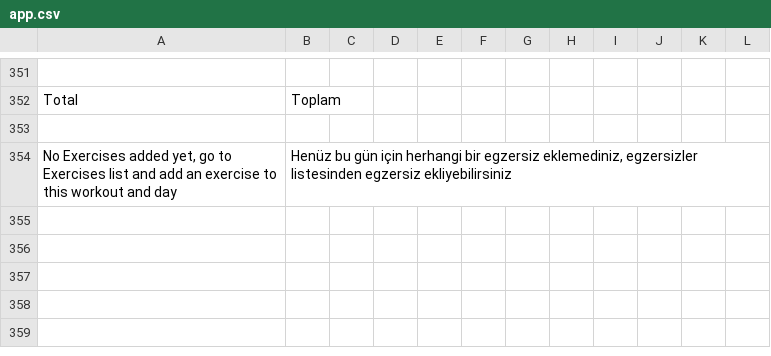
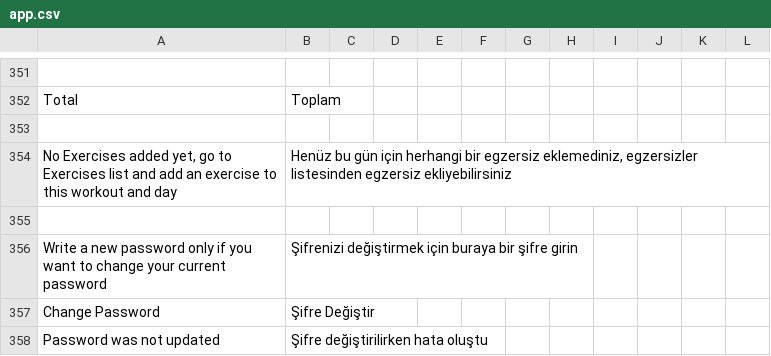
Before and after one commit to vknyvz/gym-Tracker-App, a CSV file: languages/tr/app.csv, drawn as a sheet; only a part is shown, gaps mark what is left out.

Commit message:
0000016 change password feature in my account

```diff
--- a/languages/tr/app.csv
+++ b/languages/tr/app.csv
@@ -354 +354,5 @@
 "No Exercises added yet, go to Exercises list and add an exercise to this workout and day";"Henüz bu gün için herhangi bir egzersiz eklemediniz, egzersizler listesinden egzersiz ekliyebilirsiniz"
+
+"Write a new password only if you want to change your current password";"Şifrenizi değiştirmek için buraya bir şifre girin"
+"Change Password";"Şifre Değiştir"
+"Password was not updated";"Şifre değiştirilirken hata oluştu"
```
Also changed, not shown: 4 other files.
